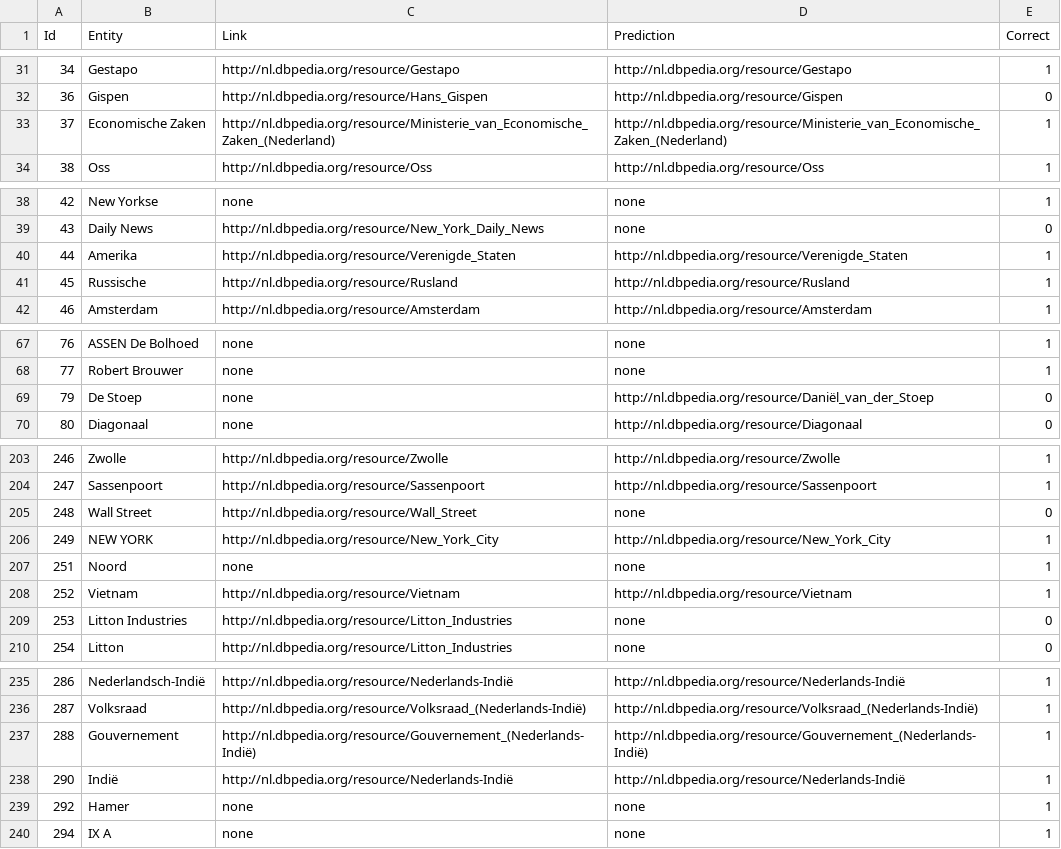
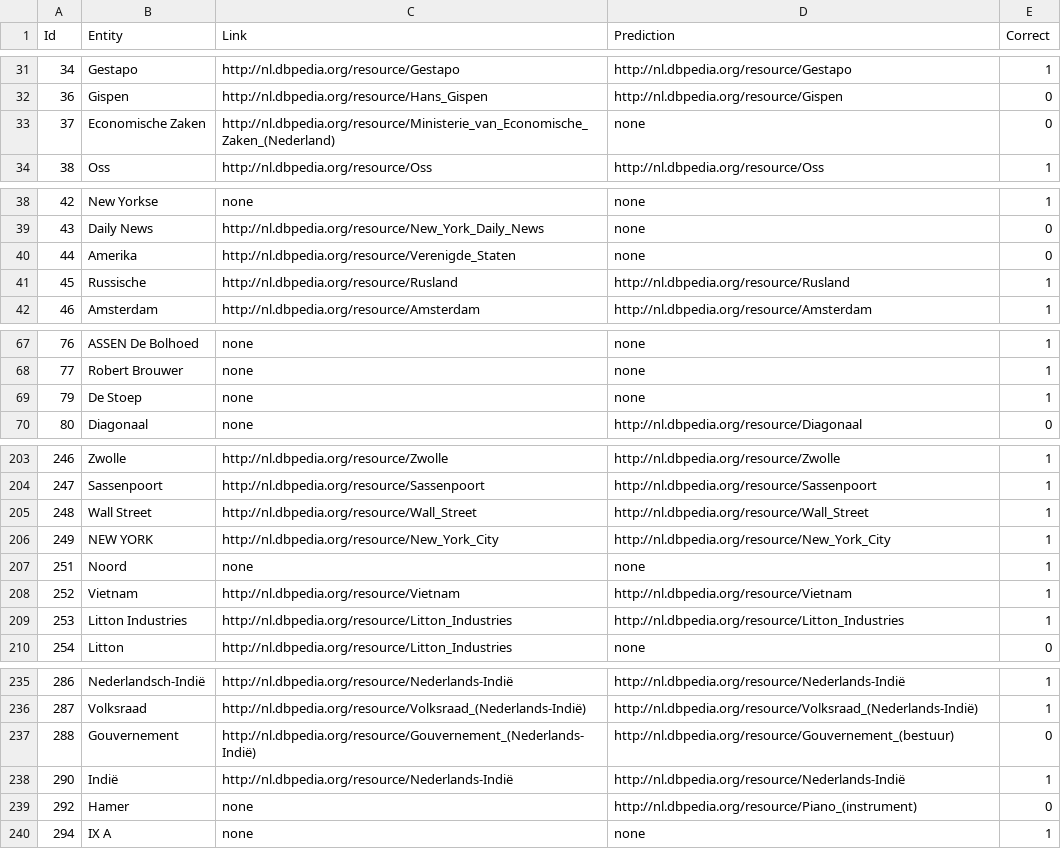
Before and after one commit to KBNLresearch/dac-web, a CSV file: predictions.csv, drawn as a sheet; only a part is shown, gaps mark what is left out; the diff covers the shown part only.

Commit message:
New training set

```diff
--- a/predictions.csv
+++ b/predictions.csv
@@ -32,3 +32,3 @@ Id	Entity	Link	Prediction	Correct
 36	Gispen	http://nl.dbpedia.org/resource/Hans_Gispen	http://nl.dbpedia.org/resource/Gispen	0	
-37	Economische Zaken	http://nl.dbpedia.org/resource/Ministerie_van_Economische_Zaken_(Nederland)	http://nl.dbpedia.org/resource/Ministerie_van_Economische_Zaken_(Nederland)	1	
+37	Economische Zaken	http://nl.dbpedia.org/resource/Ministerie_van_Economische_Zaken_(Nederland)	none	0	
 38	Oss	http://nl.dbpedia.org/resource/Oss	http://nl.dbpedia.org/resource/Oss	1	
@@ -39,3 +39,3 @@ Id	Entity	Link	Prediction	Correct
 43	Daily News	http://nl.dbpedia.org/resource/New_York_Daily_News	none	0	
-44	Amerika	http://nl.dbpedia.org/resource/Verenigde_Staten	http://nl.dbpedia.org/resource/Verenigde_Staten	1	
+44	Amerika	http://nl.dbpedia.org/resource/Verenigde_Staten	none	0	
 45	Russische	http://nl.dbpedia.org/resource/Rusland	http://nl.dbpedia.org/resource/Rusland	1	
@@ -68,3 +68,3 @@ Id	Entity	Link	Prediction	Correct
 77	Robert Brouwer	none	none	1	
-79	De Stoep	none	http://nl.dbpedia.org/resource/Daniël_van_der_Stoep	0	
+79	De Stoep	none	none	1	
 80	Diagonaal	none	http://nl.dbpedia.org/resource/Diagonaal	0	
@@ -204,3 +204,3 @@ Id	Entity	Link	Prediction	Correct
 247	Sassenpoort	http://nl.dbpedia.org/resource/Sassenpoort	http://nl.dbpedia.org/resource/Sassenpoort	1	
-248	Wall Street	http://nl.dbpedia.org/resource/Wall_Street	none	0	
+248	Wall Street	http://nl.dbpedia.org/resource/Wall_Street	http://nl.dbpedia.org/resource/Wall_Street	1	
 249	NEW YORK	http://nl.dbpedia.org/resource/New_York_City	http://nl.dbpedia.org/resource/New_York_City	1	
@@ -208,3 +208,3 @@ Id	Entity	Link	Prediction	Correct
 252	Vietnam	http://nl.dbpedia.org/resource/Vietnam	http://nl.dbpedia.org/resource/Vietnam	1	
-253	Litton Industries	http://nl.dbpedia.org/resource/Litton_Industries	none	0	
+253	Litton Industries	http://nl.dbpedia.org/resource/Litton_Industries	http://nl.dbpedia.org/resource/Litton_Industries	1	
 254	Litton	http://nl.dbpedia.org/resource/Litton_Industries	none	0	
@@ -236,5 +236,5 @@ Id	Entity	Link	Prediction	Correct
 287	Volksraad	http://nl.dbpedia.org/resource/Volksraad_(Nederlands-Indië)	http://nl.dbpedia.org/resource/Volksraad_(Nederlands-Indië)	1	
-288	Gouvernement	http://nl.dbpedia.org/resource/Gouvernement_(Nederlands-Indië)	http://nl.dbpedia.org/resource/Gouvernement_(Nederlands-Indië)	1	
+288	Gouvernement	http://nl.dbpedia.org/resource/Gouvernement_(Nederlands-Indië)	http://nl.dbpedia.org/resource/Gouvernement_(bestuur)	0	
 290	Indië	http://nl.dbpedia.org/resource/Nederlands-Indië	http://nl.dbpedia.org/resource/Nederlands-Indië	1	
-292	Hamer	none	none	1	
+292	Hamer	none	http://nl.dbpedia.org/resource/Piano_(instrument)	0	
 294	IX A	none	none	1	
```
Also changed, not shown: 12 edited cells elsewhere in this file.
